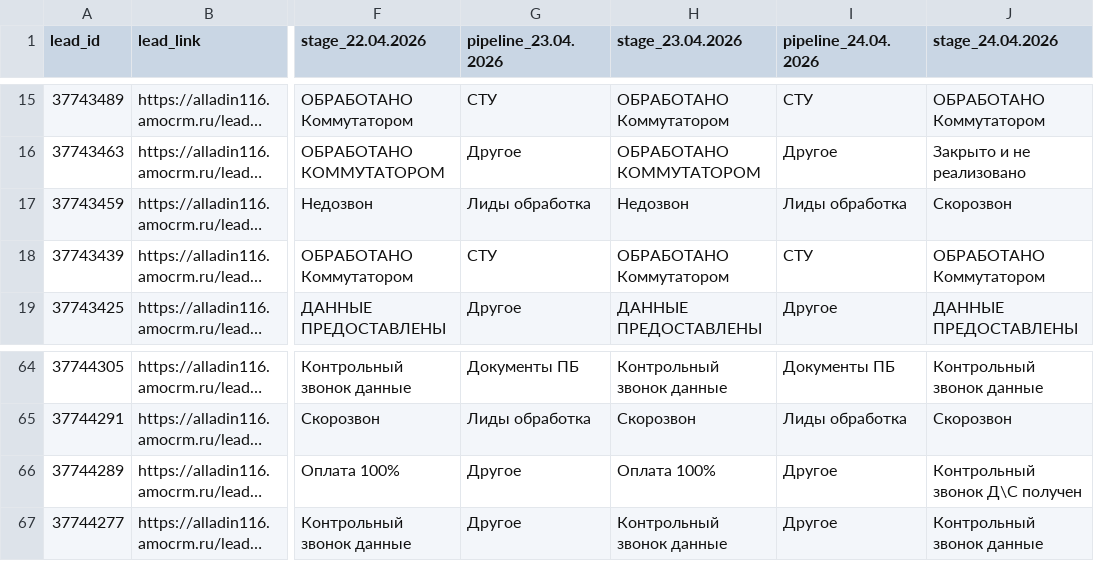
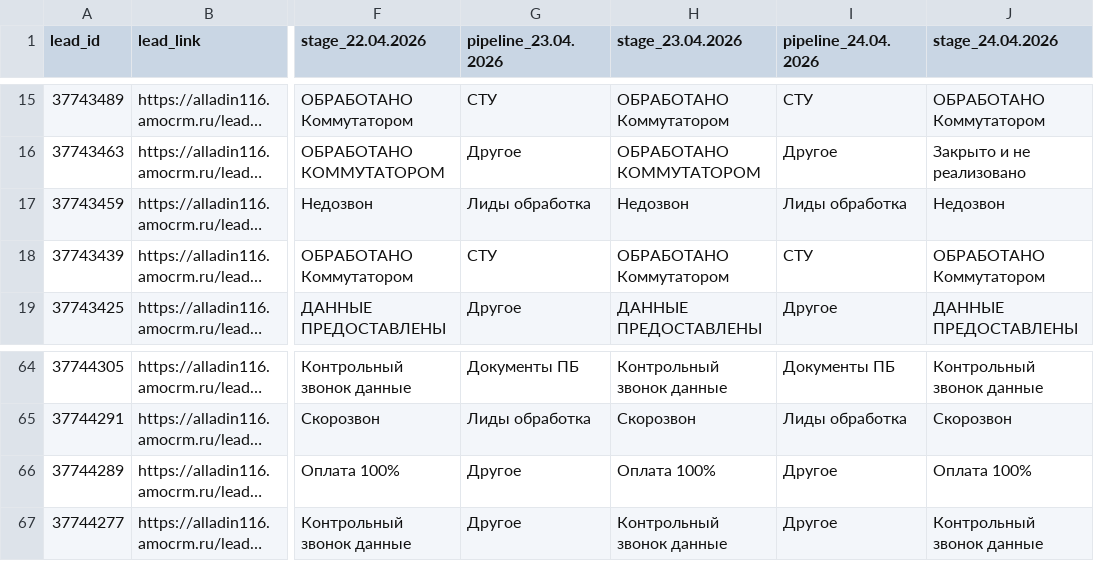
Before and after one commit to sovarovskiy/okk_orientir, a CSV file: conversia_tracking_pozharka.csv, drawn as a sheet; only a part is shown, gaps mark what is left out; long unchanged cells end in …; the diff names each change by its address in the sheet, - before the commit and + after, or states it on an @@ line.

Commit message:
Update conversia tracking Пожарка: 2026-04-27 14:30:02

```diff
--- a/conversia_tracking_pozharka.csv
+++ b/conversia_tracking_pozharka.csv
-J17 (stage_24.04.2026): Скорозвон
+J17 (stage_24.04.2026): Недозвон
-J66 (stage_24.04.2026): Контрольный звонок Д\С получен
+J66 (stage_24.04.2026): Оплата 100%
```
